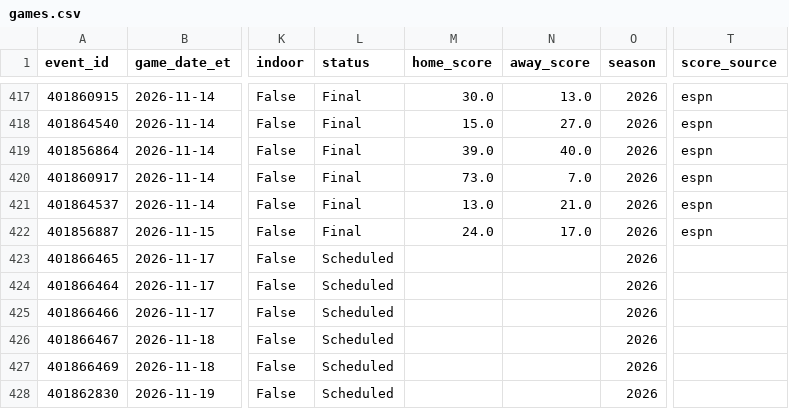
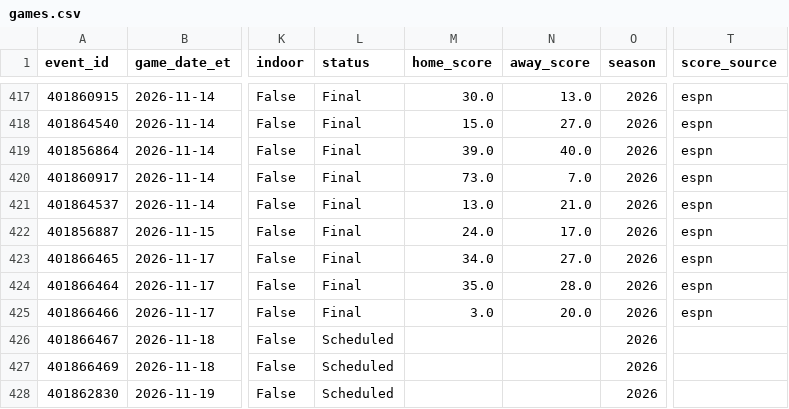
Before and after one commit to gitchrisqueen/panthera, a CSV file: data/ncaaf/games/games.csv, drawn as a sheet; only a part is shown, gaps mark what is left out; the diff names each change by its address in the sheet, - before the commit and + after, or states it on an @@ line.

```diff
--- a/data/ncaaf/games/games.csv
+++ b/data/ncaaf/games/games.csv
-L423:L425 (status): Scheduled
+L423:L425 (status): Final
-M423 (home_score): (empty)
+M423 (home_score): 34.0
-N423 (away_score): (empty)
+N423 (away_score): 27.0
-T423:T425 (score_source): (empty)
+T423:T425 (score_source): espn
-M424 (home_score): (empty)
+M424 (home_score): 35.0
-N424 (away_score): (empty)
+N424 (away_score): 28.0
-M425 (home_score): (empty)
+M425 (home_score): 3.0
-N425 (away_score): (empty)
+N425 (away_score): 20.0
```
Also changed, not shown: data/ncaaf/tickets/qualifiers.csv, data/ncaaf/tickets/ticket_legs.csv, 2 other files.
